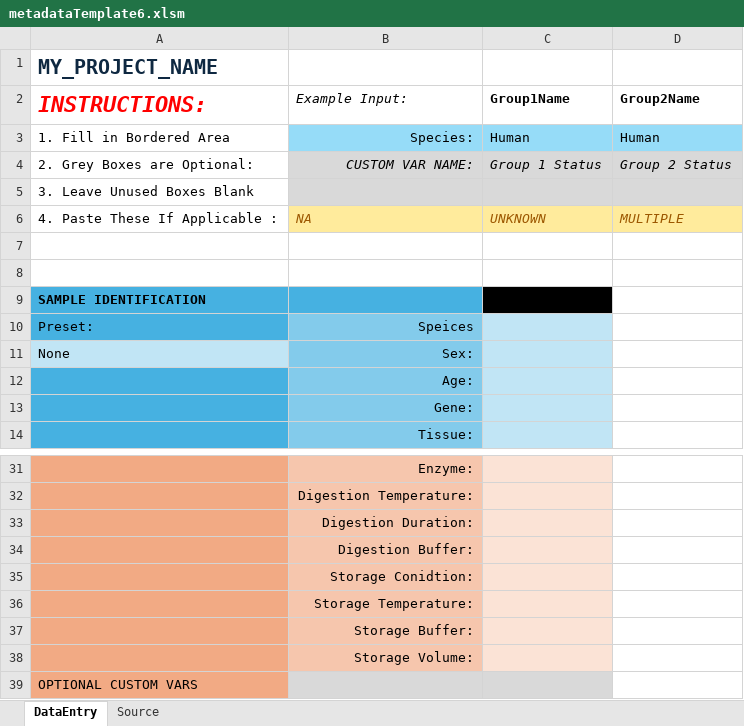
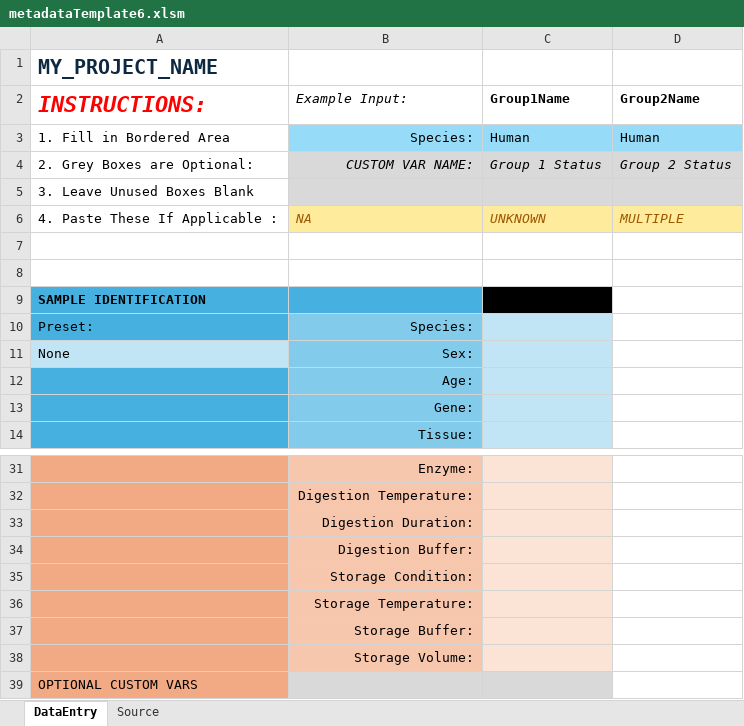
Before and after one commit to ctcoons/project-init, an Excel workbook: core/utils/excel/excel_templates/metadataTemplate6.xlsm, sheet DataEntry, drawn as a sheet; only a part is shown, gaps mark what is left out; values as stored, in another font and other column widths than the file's, no borders; charts and pictures not drawn; the diff names each change by its address in the sheet, - before the commit and + after, or states it on an @@ line.

```diff
--- a/core/utils/excel/excel_templates/metadataTemplate6.xlsm (sheet DataEntry)
+++ b/core/utils/excel/excel_templates/metadataTemplate6.xlsm (sheet DataEntry)
-B10 (Example Input:): Speices
+B10 (Example Input:): Species:
-B35 (Example Input:): Storage Conidtion:
+B35 (Example Input:): Storage Condition:
```
Also changed, not shown: sheet Source, 11 other files.
